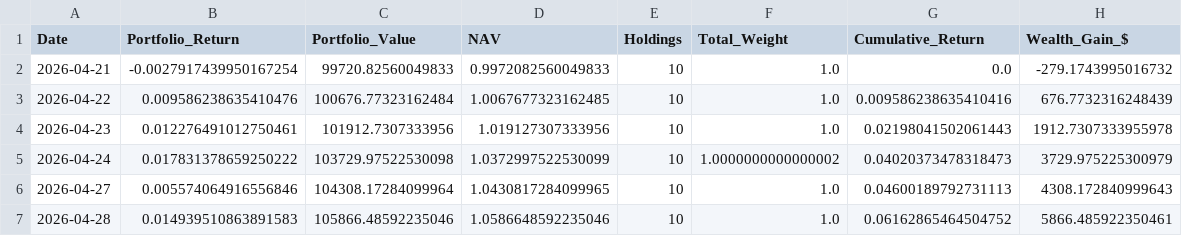
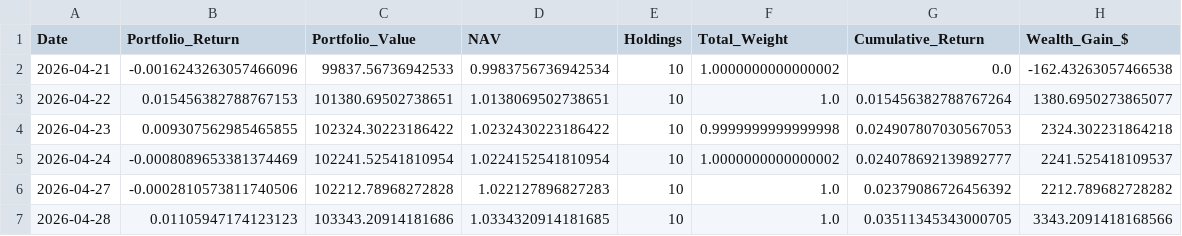
Before and after one commit to areebirfan62/stockportfolioanalysis, a CSV file: data/portfolio_daily_summary.csv, drawn as a sheet; only a part is shown; the diff covers the shown part only.

```diff
--- a/data/portfolio_daily_summary.csv
+++ b/data/portfolio_daily_summary.csv
@@ -1,7 +1,7 @@
 Date,Portfolio_Return,Portfolio_Value,NAV,Holdings,Total_Weight,Cumulative_Return,Wealth_Gain_$
-2026-04-21,-0.0027917439950167254,99720.82560049833,0.9972082560049833,10,1.0,0.0,-279.1743995016732
-2026-04-22,0.009586238635410476,100676.77323162484,1.0067677323162485,10,1.0,0.009586238635410416,676.7732316248439
-2026-04-23,0.012276491012750461,101912.7307333956,1.019127307333956,10,1.0,0.02198041502061443,1912.7307333955978
-2026-04-24,0.017831378659250222,103729.97522530098,1.0372997522530099,10,1.0000000000000002,0.04020373478318473,3729.975225300979
-2026-04-27,0.005574064916556846,104308.17284099964,1.0430817284099965,10,1.0,0.04600189792731113,4308.172840999643
-2026-04-28,0.014939510863891583,105866.48592235046,1.0586648592235046,10,1.0,0.06162865464504752,5866.485922350461
+2026-04-21,-0.0016243263057466096,99837.56736942533,0.9983756736942534,10,1.0000000000000002,0.0,-162.43263057466538
+2026-04-22,0.015456382788767153,101380.69502738651,1.0138069502738651,10,1.0,0.015456382788767264,1380.6950273865077
+2026-04-23,0.009307562985465855,102324.30223186422,1.0232430223186422,10,0.9999999999999998,0.024907807030567053,2324.302231864218
+2026-04-24,-0.0008089653381374469,102241.52541810954,1.0224152541810954,10,1.0000000000000002,0.024078692139892777,2241.525418109537
+2026-04-27,-0.0002810573811740506,102212.78968272828,1.022127896827283,10,1.0,0.02379086726456392,2212.789682728282
+2026-04-28,0.01105947174123123,103343.20914181686,1.0334320914181685,10,1.0,0.03511345343000705,3343.2091418168566
```
Also changed, not shown: 1 added row and 63 edited cells elsewhere in this file, data/latest_portfolio_holdings.csv, data/portfolio_forward_log.csv, 8 other files.
